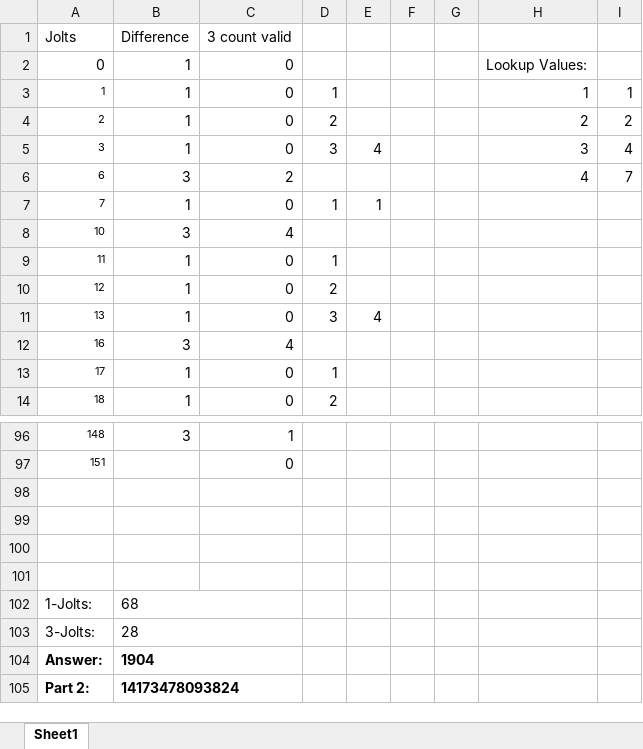
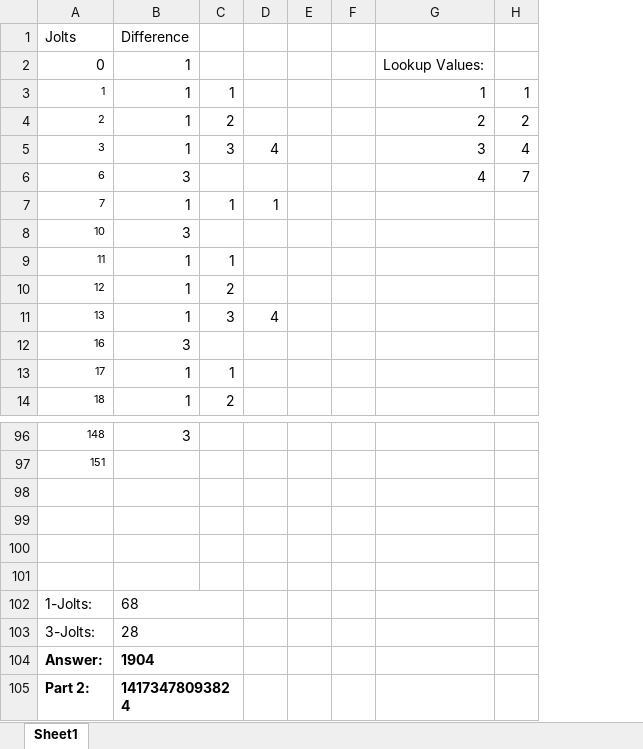
Before and after one commit to rncole/adventofcode, an Excel workbook: 10/solve.xlsx, sheet Sheet1, drawn as a sheet; only a part is shown, gaps mark what is left out; values as stored, in another font and other column widths than the file's, no borders; the diff names each change by its address in the sheet, - before the commit and + after, or states it on an @@ line.

```diff
--- a/10/solve.xlsx (sheet Sheet1)
+++ b/10/solve.xlsx (sheet Sheet1)
-column C, rows 1-14: 3 count valid | 0 | 0 | 0 | 0 | 2 | 0 | 4 | 0 | 0 | 0 | 4 | 0 | 0; rows 96-97: 1 | 0
-B102:C102 merged
+B102:C102 merged
-B103:C103 merged
+B103:C103 merged
-B104:C104 merged
+B104:C104 merged
-B105:C105 merged
+B105:C105 merged
```
Also changed, not shown: formulas that keep their value, 1 other file.
